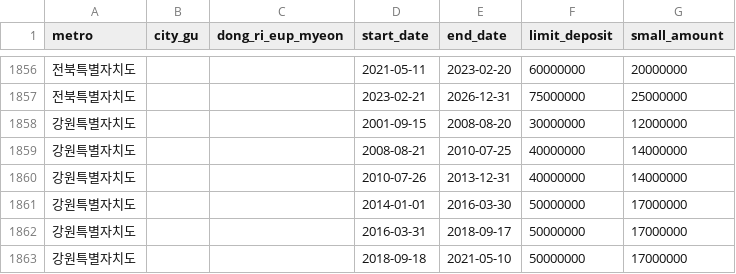
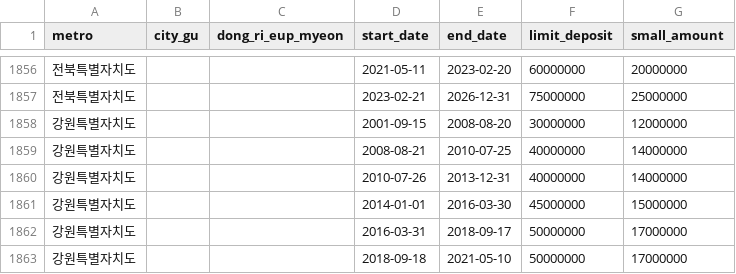
Before and after one commit to CH-partners/housing-db, a CSV file: housing_rules_vba.csv, drawn as a sheet; only a part is shown, gaps mark what is left out.

Commit message:
Update housing_rules_vba.csv

```diff
--- a/housing_rules_vba.csv
+++ b/housing_rules_vba.csv
@@ -1860,3 +1860,3 @@
 강원특별자치도,,,2010-07-26,2013-12-31,40000000,14000000
-강원특별자치도,,,2014-01-01,2016-03-30,50000000,17000000
+강원특별자치도,,,2014-01-01,2016-03-30,45000000,15000000
 강원특별자치도,,,2016-03-31,2018-09-17,50000000,17000000
```
